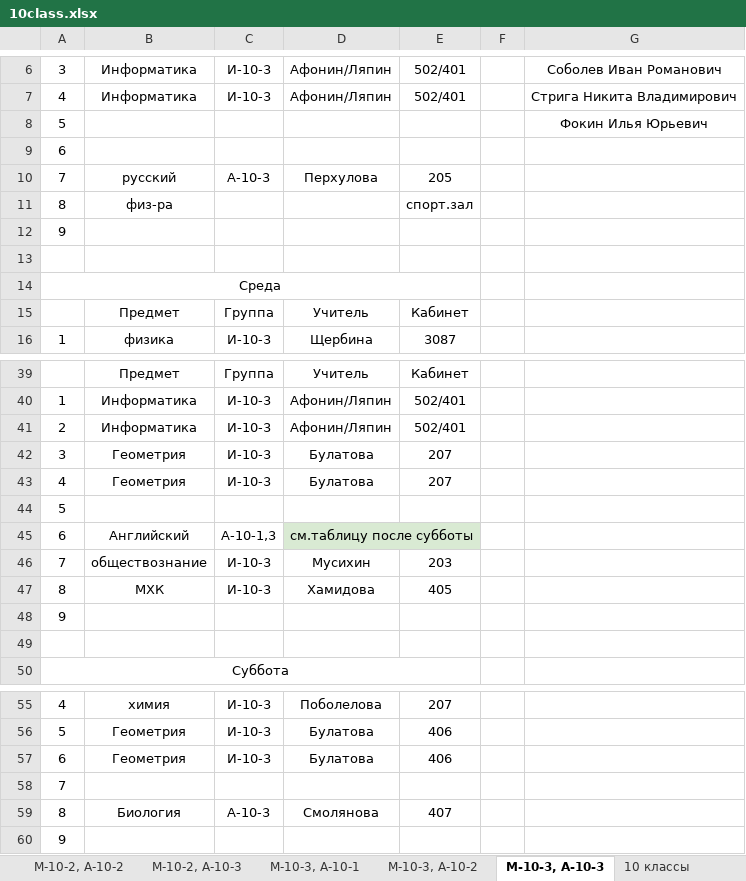
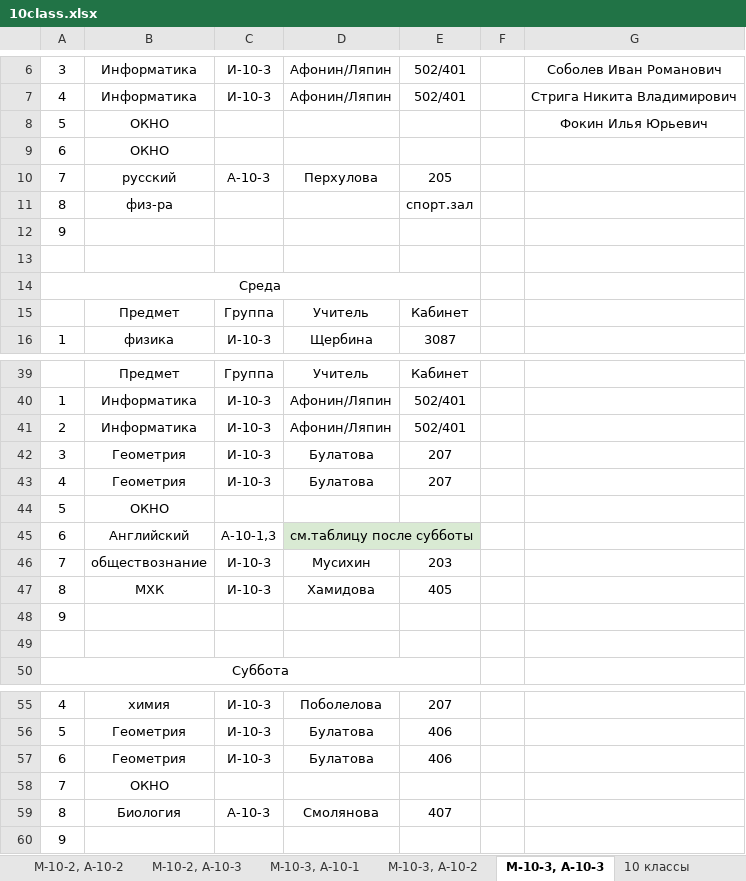
Before and after one commit to machnevegor/PUM-VKBot, an Excel workbook: botCode/workWithExcelFile/excelDatabase/10class/10class.xlsx, sheet М-10-3, А-10-3, drawn as a sheet; only a part is shown, gaps mark what is left out; values as stored, in another font and other column widths than the file's, no borders; charts and pictures not drawn; the diff names each change by its address in the sheet, - before the commit and + after, or states it on an @@ line.

```diff
--- a/botCode/workWithExcelFile/excelDatabase/10class/10class.xlsx (sheet М-10-3, А-10-3)
+++ b/botCode/workWithExcelFile/excelDatabase/10class/10class.xlsx (sheet М-10-3, А-10-3)
-B8:B9: (empty)
+B8:B9: ОКНО
-B44: (empty)
+B44: ОКНО
-B58: (empty)
+B58: ОКНО
```
Also changed, not shown: sheet М-10-3, А-10-1, sheet М-10-1, А-10-3, sheet М-10-2, А-10-3, sheet М-10-2, А-10-1, sheet М-10-1, А-10-1, charts or pictures, botCode/workWithExcelFile/excelDatabase/11class/11class.xlsx, botCode/workWithExcelFile/excelDatabase/8class/8class.xlsx, 8 other files.
